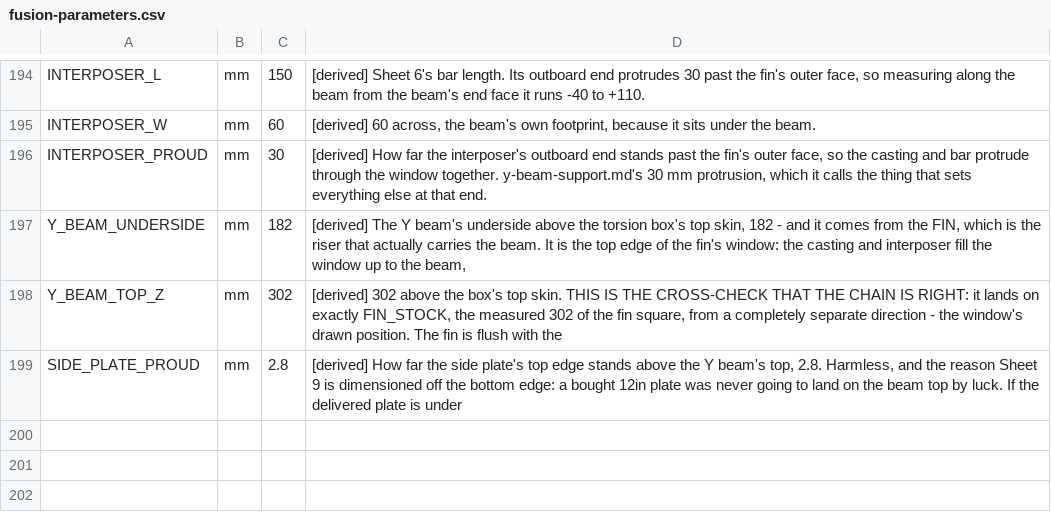
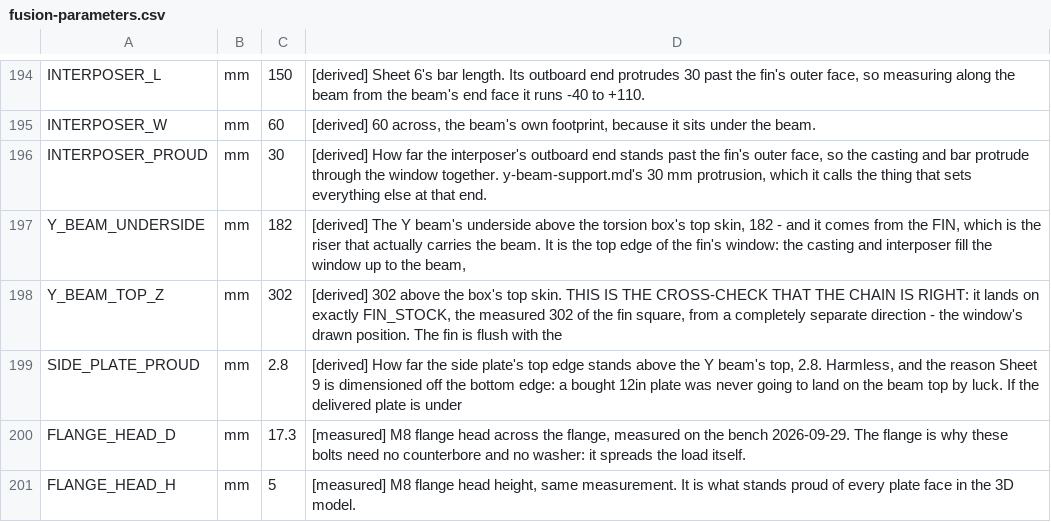
Before and after one commit to ioSenderV2/CNCBuild, a CSV file: dimensions/fusion-parameters.csv, drawn as a sheet; only a part is shown, gaps mark what is left out; the diff names each change by its address in the sheet, - before the commit and + after, or states it on an @@ line.

```diff
--- a/dimensions/fusion-parameters.csv
+++ b/dimensions/fusion-parameters.csv
+row 200: FLANGE_HEAD_D | mm | 17.3 | [measured] M8 flange head across the flange, measured on the bench 2026-09-29. The flange is why these bolts need no counterbore and no washer: it spreads the load itself.
+row 201: FLANGE_HEAD_H | mm | 5 | [measured] M8 flange head height, same measurement. It is what stands proud of every plate face in the 3D model.
```
Also changed, not shown: 4 other files.
